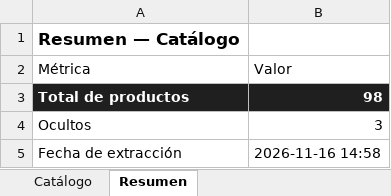
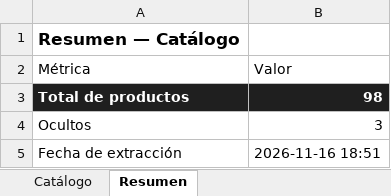
Before and after one commit to almacenvariedadesla88/almacenvariedadesla88, an Excel workbook: Sublimados_Majestic_Catalogo.xlsx, sheet Resumen, drawn as a sheet; values as stored, in another font and other column widths than the file's, no borders; the diff names each change by its address in the sheet, - before the commit and + after, or states it on an @@ line.

Commit message:
sync: actualiza catalogo de pijamas y Excel del proveedor [skip ci]

```diff
--- a/Sublimados_Majestic_Catalogo.xlsx (sheet Resumen)
+++ b/Sublimados_Majestic_Catalogo.xlsx (sheet Resumen)
-B5 (Valor): 2026-11-16 14:58
+B5 (Valor): 2026-11-16 18:51
```
Also changed, not shown: 1 other file.
